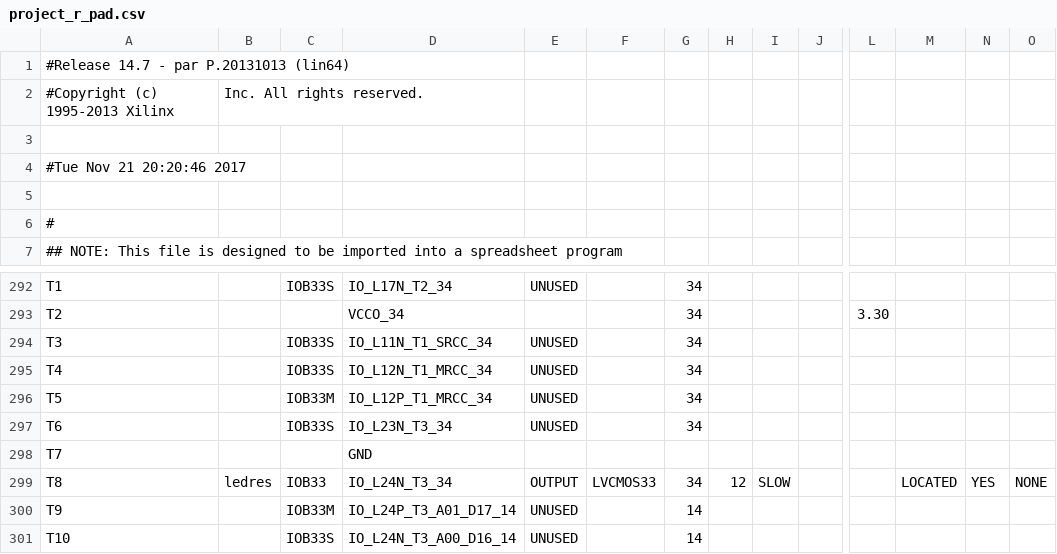
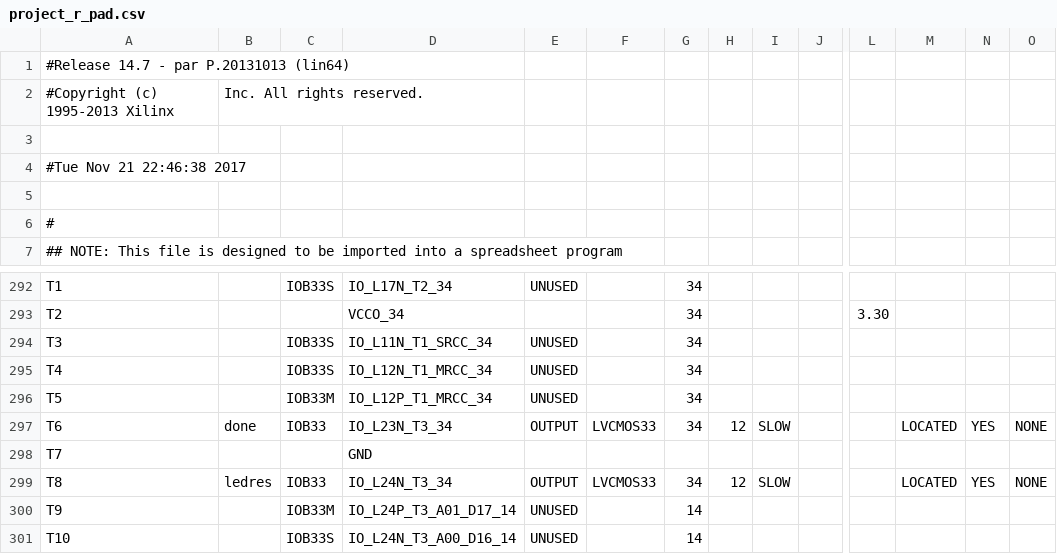
Before and after one commit to Fabeltranm/FPGA-Game-D1, a CSV file: HW/RTL/06PCM-AUDIO-MICROFONO/Version_01/02 verilog/Prueba5/build/project_r_pad.csv, drawn as a sheet; only a part is shown, gaps mark what is left out; the diff names each change by its address in the sheet, - before the commit and + after, or states it on an @@ line.

Commit message:
prueba 5

```diff
--- a/HW/RTL/06PCM-AUDIO-MICROFONO/Version_01/02 verilog/Prueba5/build/project_r_pad.csv
+++ b/HW/RTL/06PCM-AUDIO-MICROFONO/Version_01/02 verilog/Prueba5/build/project_r_pad.csv
-A4: #Tue Nov 21 20:20:46 2017
+A4: #Tue Nov 21 22:46:38 2017
-B297: (empty)
+B297: done
-C297: IOB33S
+C297: IOB33
-E297: UNUSED
+E297: OUTPUT
-F297: (empty)
+F297: LVCMOS33
-H297: (empty)
+H297: 12
-I297: (empty)
+I297: SLOW
-M297: (empty)
+M297: LOCATED
-N297: (empty)
+N297: YES
-O297: (empty)
+O297: NONE
```
Also changed, not shown: 39 other files.
